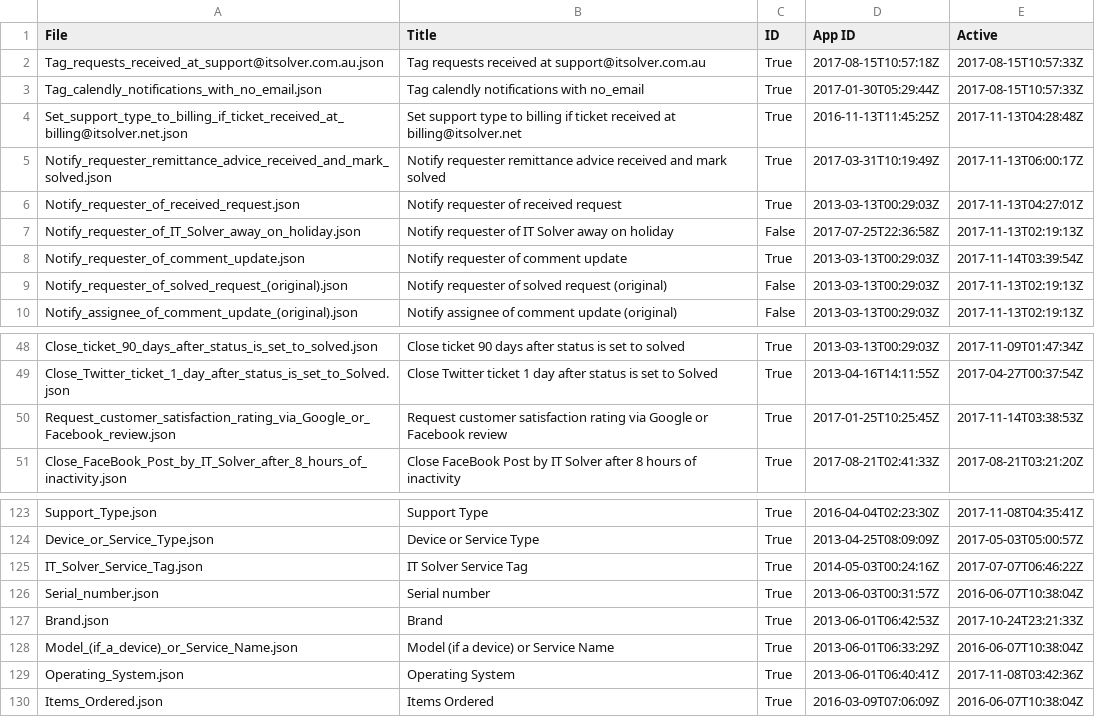
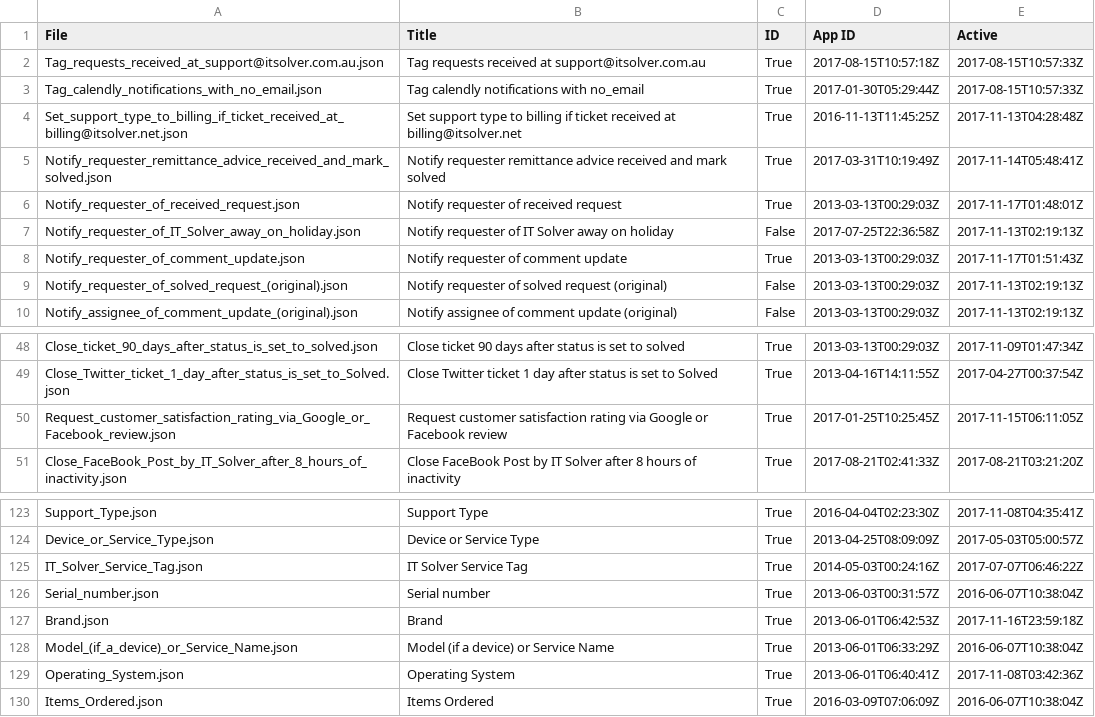
Before and after one commit to itsolver/zendesk, a CSV file: app_installations/_log.csv, drawn as a sheet; only a part is shown, gaps mark what is left out.

```diff
--- a/app_installations/_log.csv
+++ b/app_installations/_log.csv
@@ -4,6 +4,6 @@ Tag_calendly_notifications_with_no_email.json,Tag calendly notifications with no
 Set_support_type_to_billing_if_ticket_received_at_billing@itsolver.net.json,Set support type to billing if ticket received at billing@itsolver.net,True,2016-11-13T11:45:25Z,2017-11-13T04:28:48Z
-Notify_requester_remittance_advice_received_and_mark_solved.json,Notify requester remittance advice received and mark solved,True,2017-03-31T10:19:49Z,2017-11-13T06:00:17Z
-Notify_requester_of_received_request.json,Notify requester of received request,True,2013-03-13T00:29:03Z,2017-11-13T04:27:01Z
+Notify_requester_remittance_advice_received_and_mark_solved.json,Notify requester remittance advice received and mark solved,True,2017-03-31T10:19:49Z,2017-11-14T05:48:41Z
+Notify_requester_of_received_request.json,Notify requester of received request,True,2013-03-13T00:29:03Z,2017-11-17T01:48:01Z
 Notify_requester_of_IT_Solver_away_on_holiday.json,Notify requester of IT Solver away on holiday,False,2017-07-25T22:36:58Z,2017-11-13T02:19:13Z
-Notify_requester_of_comment_update.json,Notify requester of comment update,True,2013-03-13T00:29:03Z,2017-11-14T03:39:54Z
+Notify_requester_of_comment_update.json,Notify requester of comment update,True,2013-03-13T00:29:03Z,2017-11-17T01:51:43Z
 Notify_requester_of_solved_request_(original).json,Notify requester of solved request (original),False,2013-03-13T00:29:03Z,2017-11-13T02:19:13Z
@@ -49,3 +49,3 @@ Close_ticket_90_days_after_status_is_set_to_solved.json,Close ticket 90 days aft
 Close_Twitter_ticket_1_day_after_status_is_set_to_Solved.json,Close Twitter ticket 1 day after status is set to Solved,True,2013-04-16T14:11:55Z,2017-04-27T00:37:54Z
-Request_customer_satisfaction_rating_via_Google_or_Facebook_review.json,Request customer satisfaction rating via Google or Facebook review,True,2017-01-25T10:25:45Z,2017-11-14T03:38:53Z
+Request_customer_satisfaction_rating_via_Google_or_Facebook_review.json,Request customer satisfaction rating via Google or Facebook review,True,2017-01-25T10:25:45Z,2017-11-15T06:11:05Z
 Close_FaceBook_Post_by_IT_Solver_after_8_hours_of_inactivity.json,Close FaceBook Post by IT Solver after 8 hours of inactivity,True,2017-08-21T02:41:33Z,2017-08-21T03:21:20Z
@@ -126,3 +126,3 @@ IT_Solver_Service_Tag.json,IT Solver Service Tag,True,2014-05-03T00:24:16Z,2017-
 Serial_number.json,Serial number,True,2013-06-03T00:31:57Z,2016-06-07T10:38:04Z
-Brand.json,Brand,True,2013-06-01T06:42:53Z,2017-10-24T23:21:33Z
+Brand.json,Brand,True,2013-06-01T06:42:53Z,2017-11-16T23:59:18Z
 Model_(if_a_device)_or_Service_Name.json,Model (if a device) or Service Name,True,2013-06-01T06:33:29Z,2016-06-07T10:38:04Z
```
Also changed, not shown: automations/_log.csv, macros/_log.csv, 10 other files.
